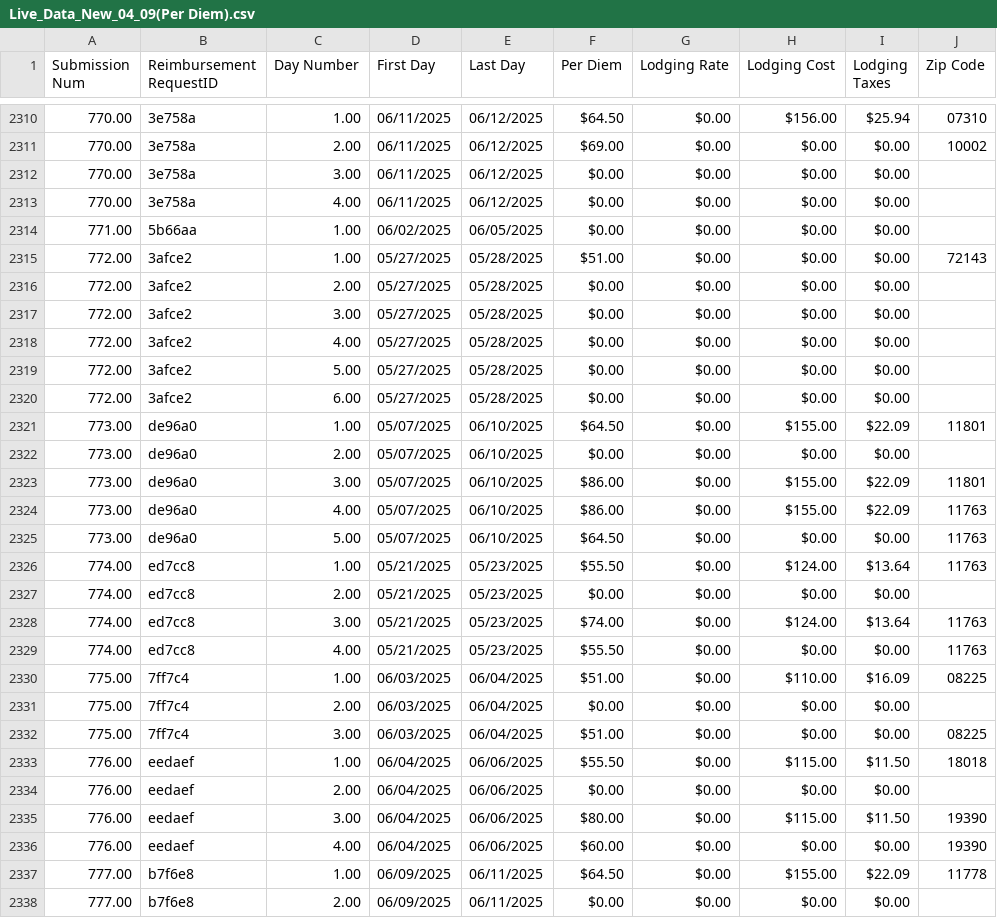
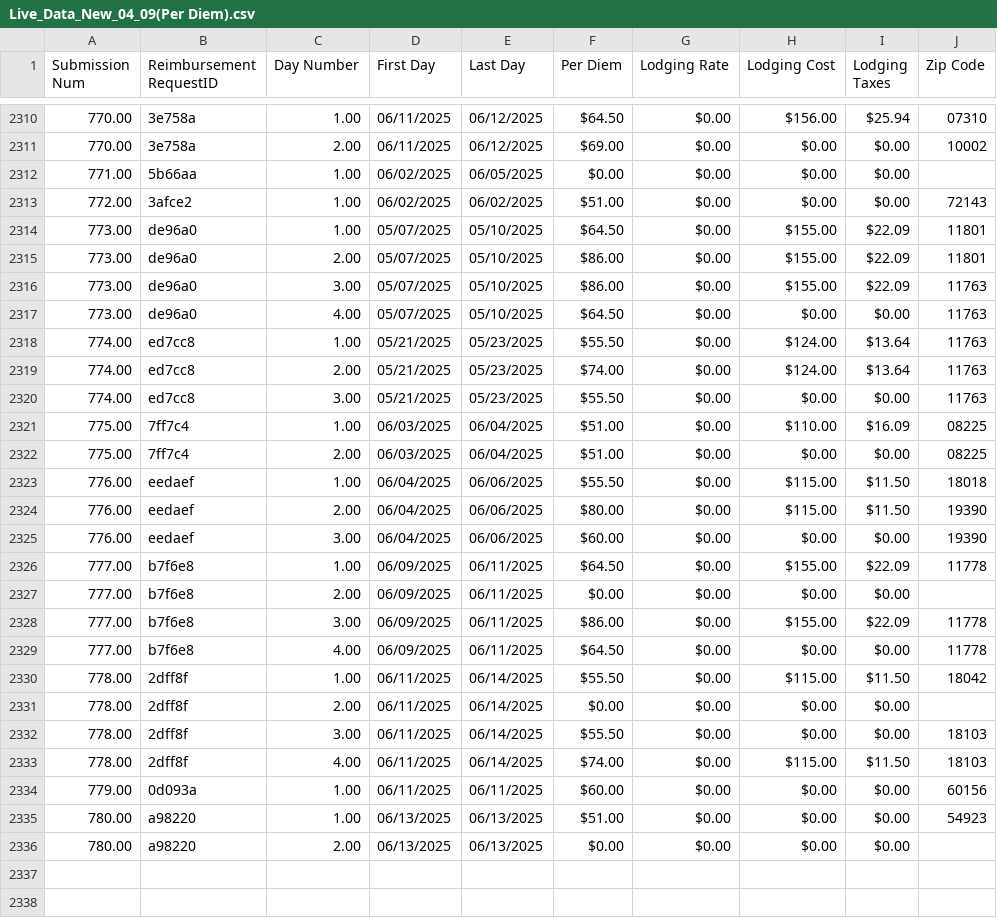
Before and after one commit to MalavikaKalani/Report-Automation-Tool, a CSV file: Live_Data_New_04_09(Per Diem).csv, drawn as a sheet; only a part is shown, gaps mark what is left out; the shorter side is filled out with more unchanged rows.

Commit message:
Data Refresh - 6/16 PM

```diff
--- a/Live_Data_New_04_09(Per Diem).csv
+++ b/Live_Data_New_04_09(Per Diem).csv
@@ -2311,27 +2311,16 @@
 770.00,"3e758a",2.00,"06/11/2025","06/12/2025",$69.00,$0.00,$0.00,$0.00,"10002"
-770.00,"3e758a",3.00,"06/11/2025","06/12/2025",$0.00,$0.00,$0.00,$0.00,
-770.00,"3e758a",4.00,"06/11/2025","06/12/2025",$0.00,$0.00,$0.00,$0.00,
 771.00,"5b66aa",1.00,"06/02/2025","06/05/2025",$0.00,$0.00,$0.00,$0.00,
-772.00,"3afce2",1.00,"05/27/2025","05/28/2025",$51.00,$0.00,$0.00,$0.00,"72143"
-772.00,"3afce2",2.00,"05/27/2025","05/28/2025",$0.00,$0.00,$0.00,$0.00,
-772.00,"3afce2",3.00,"05/27/2025","05/28/2025",$0.00,$0.00,$0.00,$0.00,
-772.00,"3afce2",4.00,"05/27/2025","05/28/2025",$0.00,$0.00,$0.00,$0.00,
-772.00,"3afce2",5.00,"05/27/2025","05/28/2025",$0.00,$0.00,$0.00,$0.00,
-772.00,"3afce2",6.00,"05/27/2025","05/28/2025",$0.00,$0.00,$0.00,$0.00,
-773.00,"de96a0",1.00,"05/07/2025","06/10/2025",$64.50,$0.00,$155.00,$22.09,"11801"
-773.00,"de96a0",2.00,"05/07/2025","06/10/2025",$0.00,$0.00,$0.00,$0.00,
-773.00,"de96a0",3.00,"05/07/2025","06/10/2025",$86.00,$0.00,$155.00,$22.09,"11801"
-773.00,"de96a0",4.00,"05/07/2025","06/10/2025",$86.00,$0.00,$155.00,$22.09,"11763"
-773.00,"de96a0",5.00,"05/07/2025","06/10/2025",$64.50,$0.00,$0.00,$0.00,"11763"
+772.00,"3afce2",1.00,"06/02/2025","06/02/2025",$51.00,$0.00,$0.00,$0.00,"72143"
+773.00,"de96a0",1.00,"05/07/2025","05/10/2025",$64.50,$0.00,$155.00,$22.09,"11801"
+773.00,"de96a0",2.00,"05/07/2025","05/10/2025",$86.00,$0.00,$155.00,$22.09,"11801"
+773.00,"de96a0",3.00,"05/07/2025","05/10/2025",$86.00,$0.00,$155.00,$22.09,"11763"
+773.00,"de96a0",4.00,"05/07/2025","05/10/2025",$64.50,$0.00,$0.00,$0.00,"11763"
 774.00,"ed7cc8",1.00,"05/21/2025","05/23/2025",$55.50,$0.00,$124.00,$13.64,"11763"
-774.00,"ed7cc8",2.00,"05/21/2025","05/23/2025",$0.00,$0.00,$0.00,$0.00,
-774.00,"ed7cc8",3.00,"05/21/2025","05/23/2025",$74.00,$0.00,$124.00,$13.64,"11763"
-774.00,"ed7cc8",4.00,"05/21/2025","05/23/2025",$55.50,$0.00,$0.00,$0.00,"11763"
+774.00,"ed7cc8",2.00,"05/21/2025","05/23/2025",$74.00,$0.00,$124.00,$13.64,"11763"
+774.00,"ed7cc8",3.00,"05/21/2025","05/23/2025",$55.50,$0.00,$0.00,$0.00,"11763"
 775.00,"7ff7c4",1.00,"06/03/2025","06/04/2025",$51.00,$0.00,$110.00,$16.09,"08225"
-775.00,"7ff7c4",2.00,"06/03/2025","06/04/2025",$0.00,$0.00,$0.00,$0.00,
-775.00,"7ff7c4",3.00,"06/03/2025","06/04/2025",$51.00,$0.00,$0.00,$0.00,"08225"
+775.00,"7ff7c4",2.00,"06/03/2025","06/04/2025",$51.00,$0.00,$0.00,$0.00,"08225"
 776.00,"eedaef",1.00,"06/04/2025","06/06/2025",$55.50,$0.00,$115.00,$11.50,"18018"
-776.00,"eedaef",2.00,"06/04/2025","06/06/2025",$0.00,$0.00,$0.00,$0.00,
-776.00,"eedaef",3.00,"06/04/2025","06/06/2025",$80.00,$0.00,$115.00,$11.50,"19390"
-776.00,"eedaef",4.00,"06/04/2025","06/06/2025",$60.00,$0.00,$0.00,$0.00,"19390"
+776.00,"eedaef",2.00,"06/04/2025","06/06/2025",$80.00,$0.00,$115.00,$11.50,"19390"
+776.00,"eedaef",3.00,"06/04/2025","06/06/2025",$60.00,$0.00,$0.00,$0.00,"19390"
 777.00,"b7f6e8",1.00,"06/09/2025","06/11/2025",$64.50,$0.00,$155.00,$22.09,"11778"
```
Also changed, not shown: Live_Data_New_04_09(Inspections).csv.
